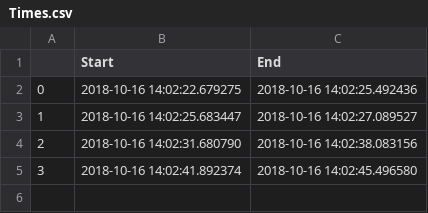
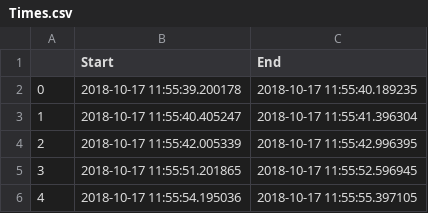
Before and after one commit to mdiegog/python-tutorials, a CSV file: image_and_video/motion_detector/Times.csv, drawn as a sheet.

```diff
--- a/image_and_video/motion_detector/Times.csv
+++ b/image_and_video/motion_detector/Times.csv
@@ -1,5 +1,6 @@
 ,Start,End
-0,2018-10-16 14:02:22.679275,2018-10-16 14:02:25.492436
-1,2018-10-16 14:02:25.683447,2018-10-16 14:02:27.089527
-2,2018-10-16 14:02:31.680790,2018-10-16 14:02:38.083156
-3,2018-10-16 14:02:41.892374,2018-10-16 14:02:45.496580
+0,2018-10-17 11:55:39.200178,2018-10-17 11:55:40.189235
+1,2018-10-17 11:55:40.405247,2018-10-17 11:55:41.396304
+2,2018-10-17 11:55:42.005339,2018-10-17 11:55:42.996395
+3,2018-10-17 11:55:51.201865,2018-10-17 11:55:52.596945
+4,2018-10-17 11:55:54.195036,2018-10-17 11:55:55.397105
```
Also changed, not shown: 3 other files.
